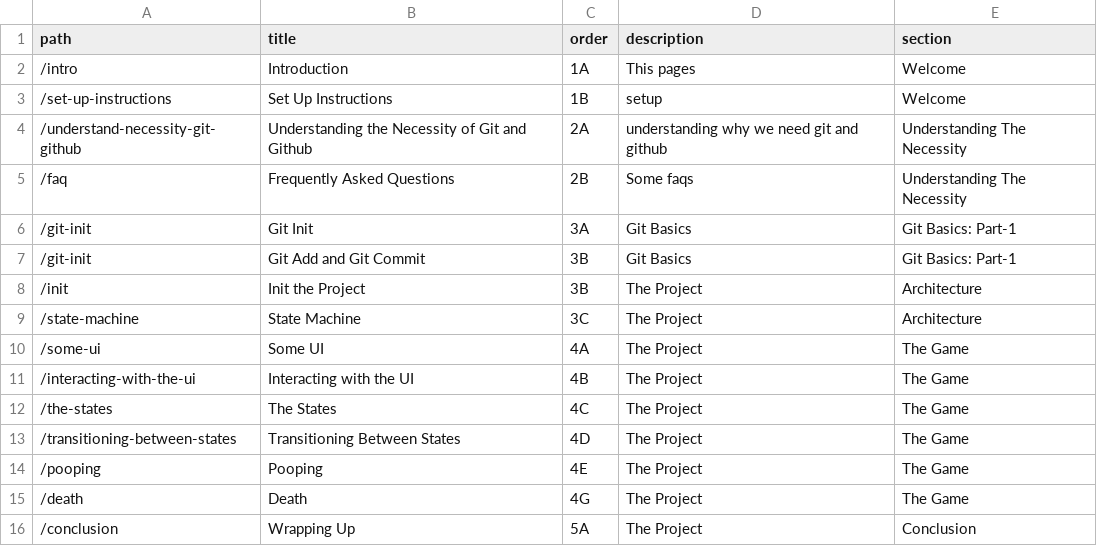
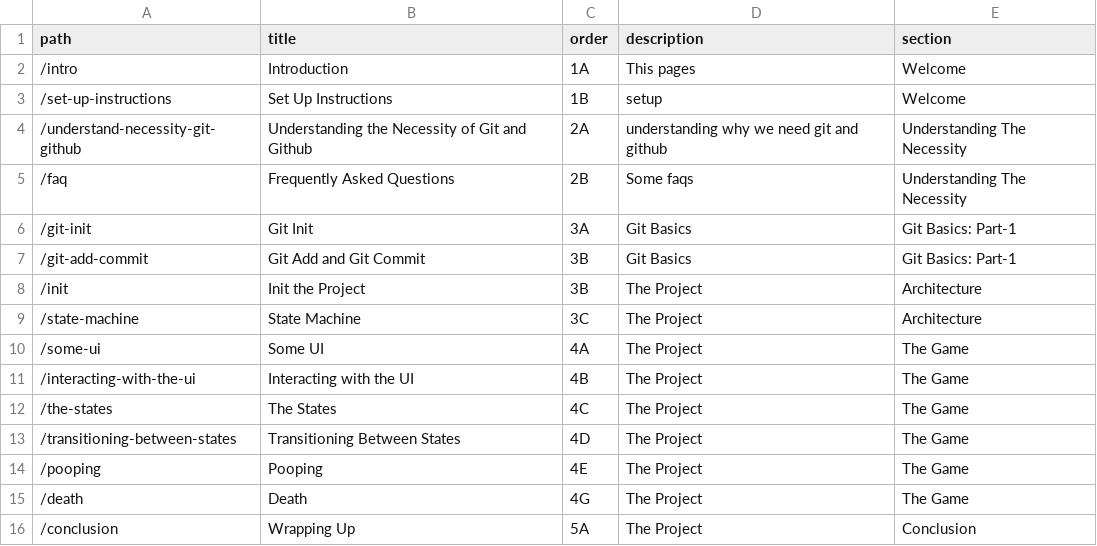
Before and after one commit to atiqueahmedziad/intro-git-workshop, a CSV file: lessons.csv, drawn as a sheet.

```diff
--- a/lessons.csv
+++ b/lessons.csv
@@ -6,3 +6,3 @@ path,title,order,description,section
 "/git-init","Git Init","3A","Git Basics","Git Basics: Part-1"
-"/git-init","Git Add and Git Commit","3B","Git Basics","Git Basics: Part-1"
+"/git-add-commit","Git Add and Git Commit","3B","Git Basics","Git Basics: Part-1"
 "/init","Init the Project","3B","The Project","Architecture"
```
Also changed, not shown: 46 other files.
